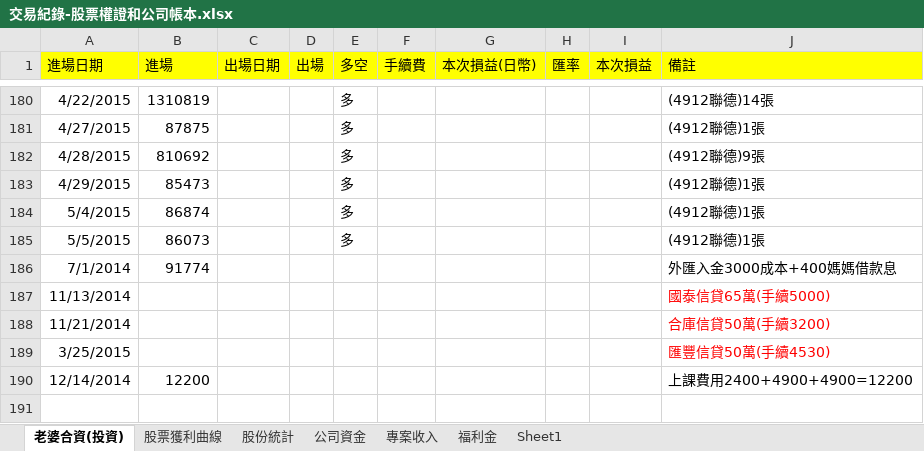
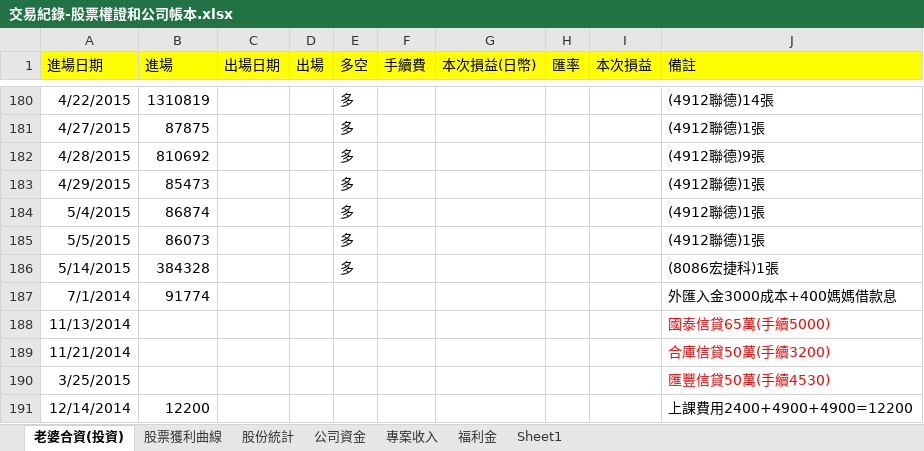
Before and after one commit to dada2cindy/tradeuse-dada2cindy, an Excel workbook: 交易紀錄/交易紀錄-股票權證和公司帳本.xlsx, sheet 老婆合資(投資), drawn as a sheet; only a part is shown, gaps mark what is left out; the shorter side is filled out with more unchanged rows; values as stored, in another font and other column widths than the file's, no borders; the diff names each change by its address in the sheet, - before the commit and + after, or states it on an @@ line.

```diff
--- a/交易紀錄/交易紀錄-股票權證和公司帳本.xlsx (sheet 老婆合資(投資))
+++ b/交易紀錄/交易紀錄-股票權證和公司帳本.xlsx (sheet 老婆合資(投資))
+row 186: 5/14/2015 | 384328 |  |  | 多 |  |  |  |  | (8086宏捷科)1張
```
Also changed, not shown: charts or pictures.
